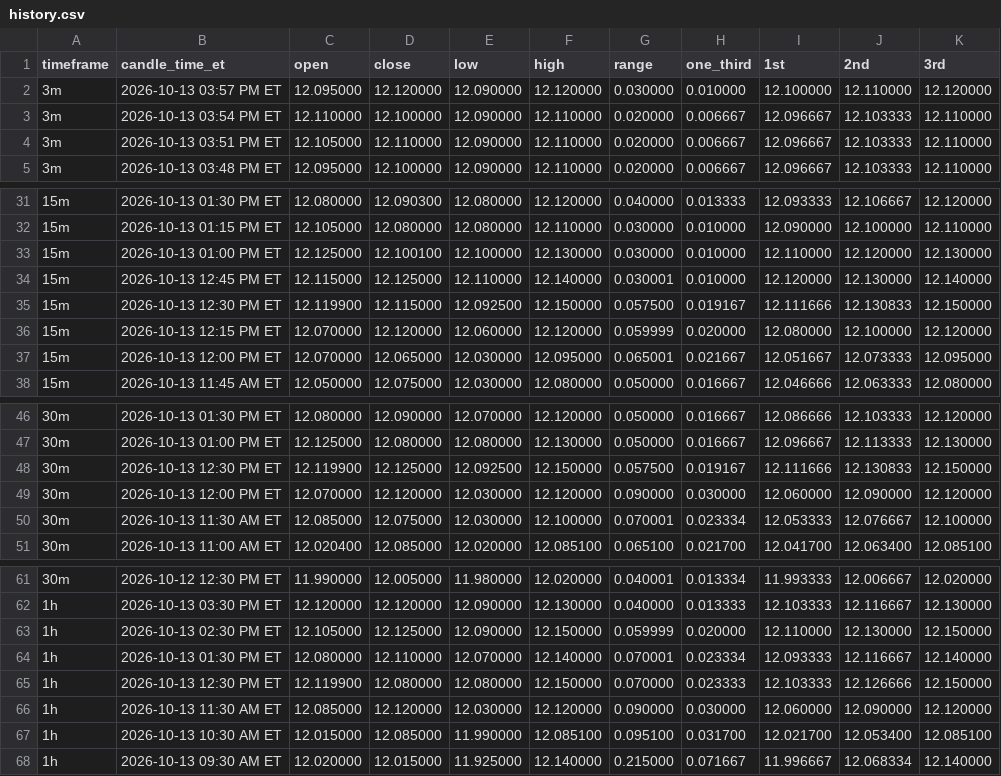
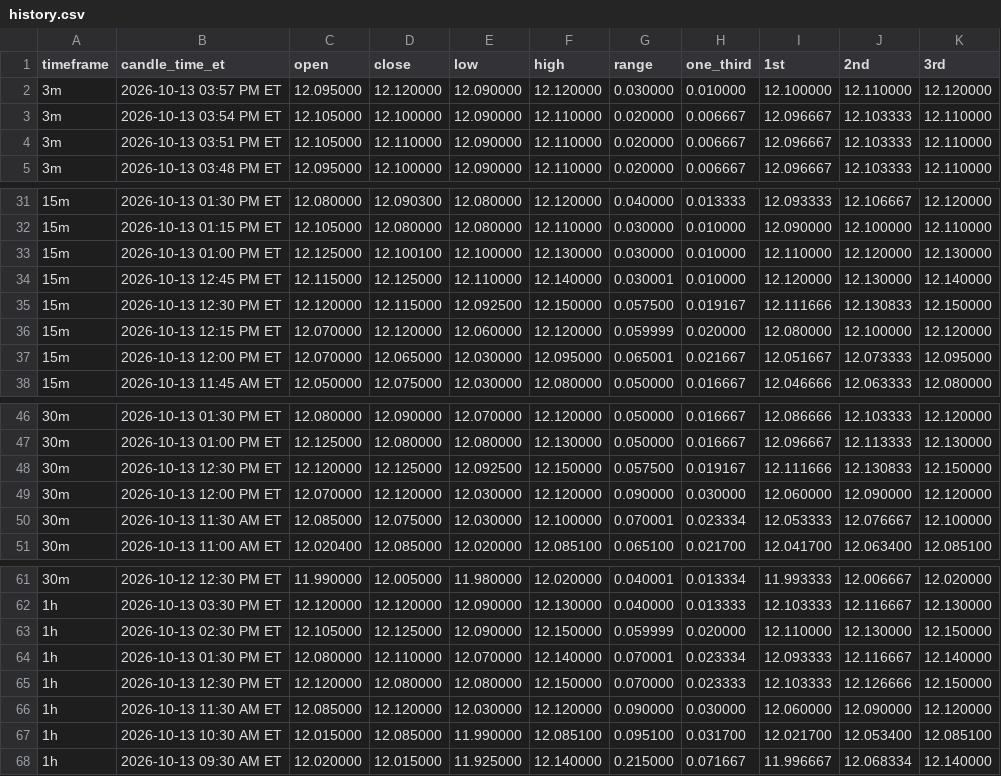
Before and after one commit to Einsteinmonkey/FordRuleofThirds, a CSV file: results/history.csv, drawn as a sheet; only a part is shown, gaps mark what is left out.

```diff
--- a/results/history.csv
+++ b/results/history.csv
@@ -2,3 +2,3 @@ timeframe,candle_time_et,open,close,low,high,range,one_third,1st,2nd,3rd
 3m,2026-10-13 03:57 PM ET,12.095000,12.120000,12.090000,12.120000,0.030000,0.010000,12.100000,12.110000,12.120000
-3m,2026-10-13 03:54 PM ET,12.110000,12.100000,12.090000,12.110000,0.020000,0.006667,12.096667,12.103333,12.110000
+3m,2026-10-13 03:54 PM ET,12.105000,12.100000,12.090000,12.110000,0.020000,0.006667,12.096667,12.103333,12.110000
 3m,2026-10-13 03:51 PM ET,12.105000,12.110000,12.090000,12.110000,0.020000,0.006667,12.096667,12.103333,12.110000
@@ -34,3 +34,3 @@ timeframe,candle_time_et,open,close,low,high,range,one_third,1st,2nd,3rd
 15m,2026-10-13 12:45 PM ET,12.115000,12.125000,12.110000,12.140000,0.030001,0.010000,12.120000,12.130000,12.140000
-15m,2026-10-13 12:30 PM ET,12.119900,12.115000,12.092500,12.150000,0.057500,0.019167,12.111666,12.130833,12.150000
+15m,2026-10-13 12:30 PM ET,12.120000,12.115000,12.092500,12.150000,0.057500,0.019167,12.111666,12.130833,12.150000
 15m,2026-10-13 12:15 PM ET,12.070000,12.120000,12.060000,12.120000,0.059999,0.020000,12.080000,12.100000,12.120000
@@ -47,3 +47,3 @@ timeframe,candle_time_et,open,close,low,high,range,one_third,1st,2nd,3rd
 30m,2026-10-13 01:00 PM ET,12.125000,12.080000,12.080000,12.130000,0.050000,0.016667,12.096667,12.113333,12.130000
-30m,2026-10-13 12:30 PM ET,12.119900,12.125000,12.092500,12.150000,0.057500,0.019167,12.111666,12.130833,12.150000
+30m,2026-10-13 12:30 PM ET,12.120000,12.125000,12.092500,12.150000,0.057500,0.019167,12.111666,12.130833,12.150000
 30m,2026-10-13 12:00 PM ET,12.070000,12.120000,12.030000,12.120000,0.090000,0.030000,12.060000,12.090000,12.120000
@@ -64,3 +64,3 @@ timeframe,candle_time_et,open,close,low,high,range,one_third,1st,2nd,3rd
 1h,2026-10-13 01:30 PM ET,12.080000,12.110000,12.070000,12.140000,0.070001,0.023334,12.093333,12.116667,12.140000
-1h,2026-10-13 12:30 PM ET,12.119900,12.080000,12.080000,12.150000,0.070000,0.023333,12.103333,12.126666,12.150000
+1h,2026-10-13 12:30 PM ET,12.120000,12.080000,12.080000,12.150000,0.070000,0.023333,12.103333,12.126666,12.150000
 1h,2026-10-13 11:30 AM ET,12.085000,12.120000,12.030000,12.120000,0.090000,0.030000,12.060000,12.090000,12.120000
```
Also changed, not shown: 2 other files.
